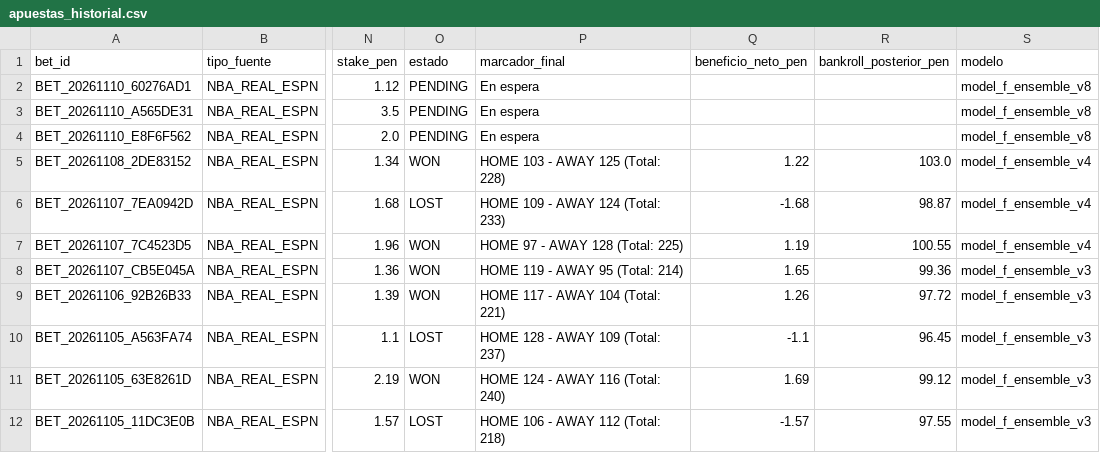
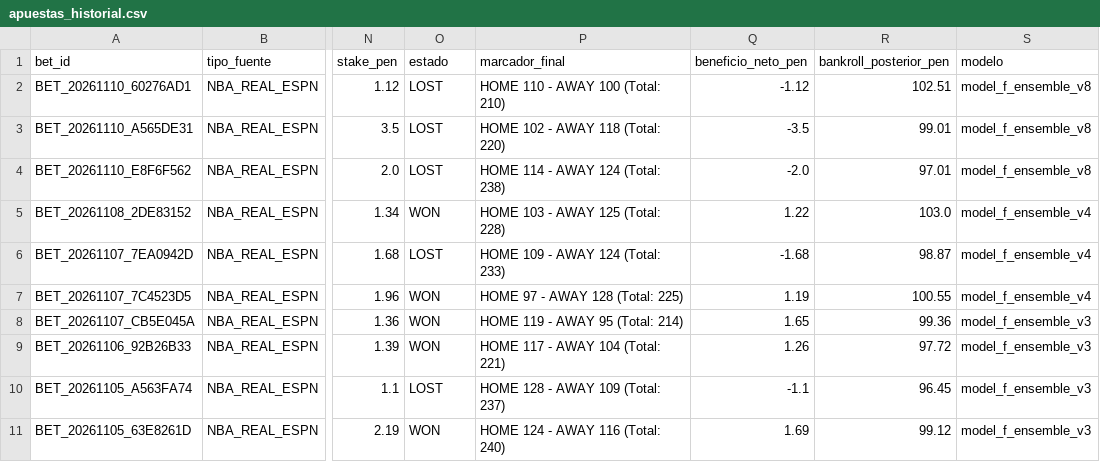
Before and after one commit to Drewks/nba-betting-intelligence, a CSV file: data/apuestas_historial.csv, drawn as a sheet; only a part is shown, gaps mark what is left out; the shorter side is filled out with more unchanged rows; the diff names each change by its address in the sheet, - before the commit and + after, or states it on an @@ line.

```diff
--- a/data/apuestas_historial.csv
+++ b/data/apuestas_historial.csv
-O2:O4 (estado): PENDING
+O2:O4 (estado): LOST
-P2 (marcador_final): En espera
+P2 (marcador_final): HOME 110 - AWAY 100 (Total: 210)
-Q2 (beneficio_neto_pen): (empty)
+Q2 (beneficio_neto_pen): -1.12
-R2 (bankroll_posterior_pen): (empty)
+R2 (bankroll_posterior_pen): 102.51
-P3 (marcador_final): En espera
+P3 (marcador_final): HOME 102 - AWAY 118 (Total: 220)
-Q3 (beneficio_neto_pen): (empty)
+Q3 (beneficio_neto_pen): -3.5
-R3 (bankroll_posterior_pen): (empty)
+R3 (bankroll_posterior_pen): 99.01
-P4 (marcador_final): En espera
+P4 (marcador_final): HOME 114 - AWAY 124 (Total: 238)
-Q4 (beneficio_neto_pen): (empty)
+Q4 (beneficio_neto_pen): -2.0
-R4 (bankroll_posterior_pen): (empty)
+R4 (bankroll_posterior_pen): 97.01
```
Also changed, not shown: 37 other files.
